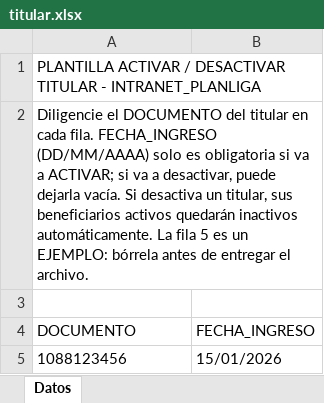
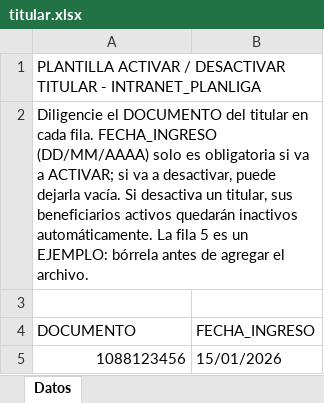
Before and after one commit to practicantesistemas-dev/CRM, an Excel workbook: frontend/public/plantillas/titular.xlsx, sheet Datos, drawn as a sheet; values as stored, in another font and other column widths than the file's, no borders; the diff names each change by its address in the sheet, - before the commit and + after, or states it on an @@ line.

Commit message:
masiva excel
Ajustes y validaciones de tipos

```diff
--- a/frontend/public/plantillas/titular.xlsx (sheet Datos)
+++ b/frontend/public/plantillas/titular.xlsx (sheet Datos)
-A2 (DOCUMENTO): …antes de entregar el archivo.
+A2 (DOCUMENTO): …antes de agregar el archivo.
-A5 alignment: left
+A5 alignment: right
```
Also changed, not shown: frontend/public/plantillas/beneficiario.xlsx, 12 other files.
